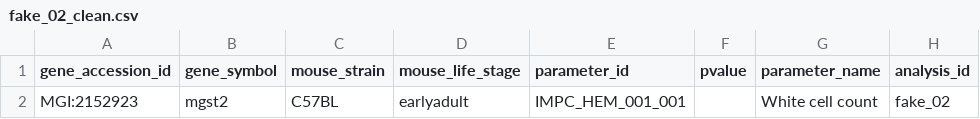
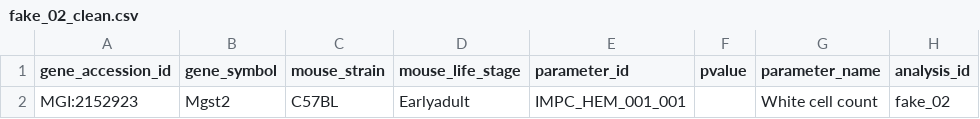
Before and after one commit to harrydaw/DCDM_group8, a CSV file: data/clean/fake_02_clean.csv, drawn as a sheet.

```diff
--- a/data/clean/fake_02_clean.csv
+++ b/data/clean/fake_02_clean.csv
@@ -1,2 +1,2 @@
 "gene_accession_id","gene_symbol","mouse_strain","mouse_life_stage","parameter_id","pvalue","parameter_name","analysis_id"
-"MGI:2152923","mgst2","C57BL","earlyadult","IMPC_HEM_001_001",,"White cell count","fake_02"
+"MGI:2152923","Mgst2","C57BL","Earlyadult","IMPC_HEM_001_001",,"White cell count","fake_02"
```
Also changed, not shown: data/clean/fake_01_clean.csv, data/clean/fake_04_clean.csv, 11 other files.
